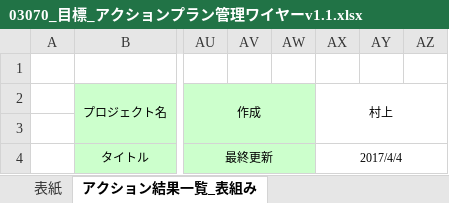
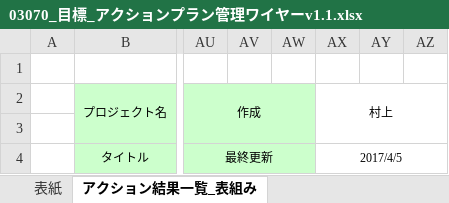
Before and after one commit to X-kohei-saito/sandbox, an Excel workbook: 03070_目標_アクションプラン管理ワイヤーv1.1.xlsx, sheet アクション結果一覧_表組み, drawn as a sheet; only a part is shown, gaps mark what is left out; values as stored, in another font and other column widths than the file's, no borders; charts and pictures not drawn; the diff names each change by its address in the sheet, - before the commit and + after, or states it on an @@ line.

Commit message:
テストコミット

```diff
--- a/03070_目標_アクションプラン管理ワイヤーv1.1.xlsx (sheet アクション結果一覧_表組み)
+++ b/03070_目標_アクションプラン管理ワイヤーv1.1.xlsx (sheet アクション結果一覧_表組み)
-AX4 (村上): 2017/4/4
+AX4 (村上): 2017/4/5
```
